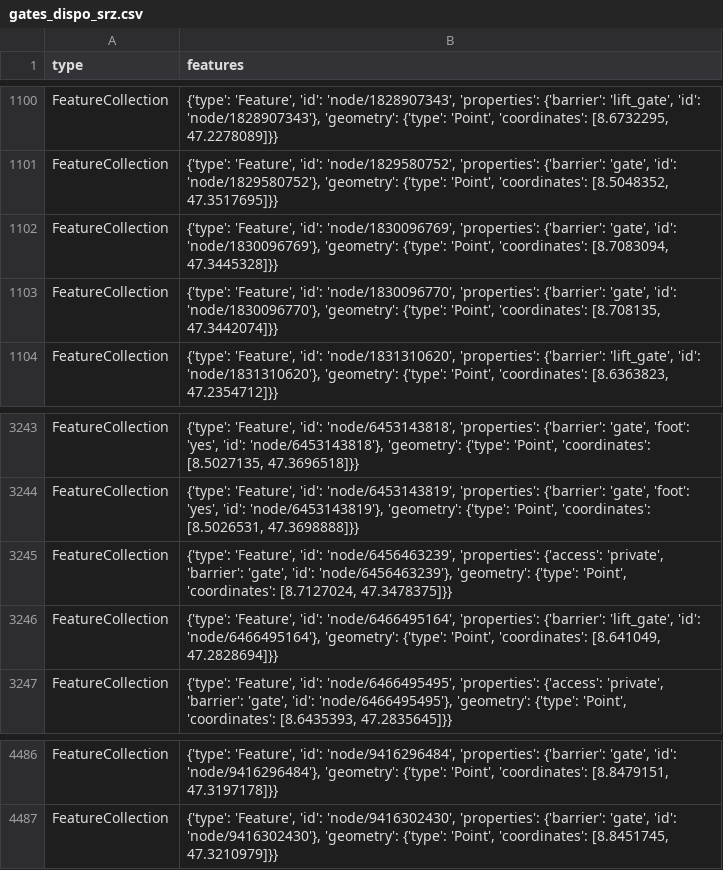
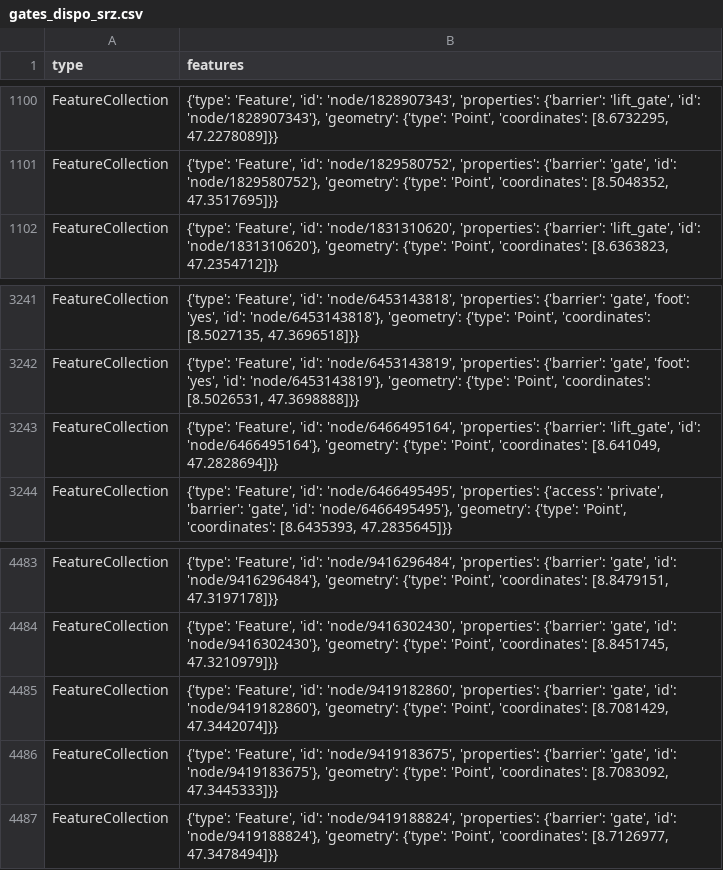
Before and after one commit to chnuessli/elz-data, a CSV file: data/csv/access/gates/gates_dispo_srz.csv, drawn as a sheet; only a part is shown, gaps mark what is left out; removed rows and columns are numbered as before the commit, all else as after; the diff names each change by its address in the sheet, - before the commit and + after, or states it on an @@ line.

```diff
--- a/data/csv/access/gates/gates_dispo_srz.csv
+++ b/data/csv/access/gates/gates_dispo_srz.csv
-row 1102: FeatureCollection | {'type': 'Feature', 'id': 'node/1830096769', 'properties': {'barrier': 'gate', 'id': 'node/1830096769'}, 'geometry': {'type': 'Point', 'coordinates': [8.7083094, 47.3445328]}}
-row 1103: FeatureCollection | {'type': 'Feature', 'id': 'node/1830096770', 'properties': {'barrier': 'gate', 'id': 'node/1830096770'}, 'geometry': {'type': 'Point', 'coordinates': [8.708135, 47.3442074]}}
-row 3245: FeatureCollection | {'type': 'Feature', 'id': 'node/6456463239', 'properties': {'access': 'private', 'barrier': 'gate', 'id': 'node/6456463239'}, 'geometry': {'type': 'Point', 'coordinates': [8.7127024, 47.3478375]}}
+row 4485: FeatureCollection | {'type': 'Feature', 'id': 'node/9419182860', 'properties': {'barrier': 'gate', 'id': 'node/9419182860'}, 'geometry': {'type': 'Point', 'coordinates': [8.7081429, 47.3442074]}}
+row 4486: FeatureCollection | {'type': 'Feature', 'id': 'node/9419183675', 'properties': {'barrier': 'gate', 'id': 'node/9419183675'}, 'geometry': {'type': 'Point', 'coordinates': [8.7083092, 47.3445333]}}
+row 4487: FeatureCollection | {'type': 'Feature', 'id': 'node/9419188824', 'properties': {'barrier': 'gate', 'id': 'node/9419188824'}, 'geometry': {'type': 'Point', 'coordinates': [8.7126977, 47.3478494]}}
```
Also changed, not shown: data/csv/access/gates/gates_kt_zh.csv, data/csv/facilities/nursing_home/nursing_home_dispo_srz.csv, 3 other files.
